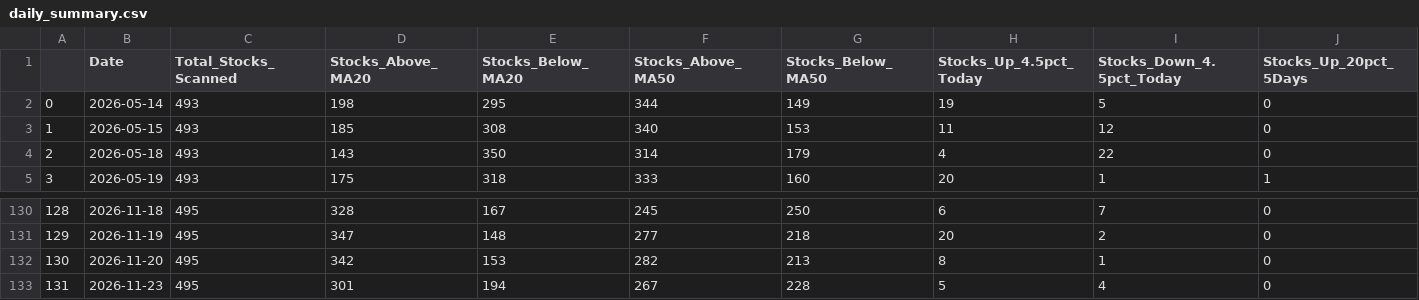
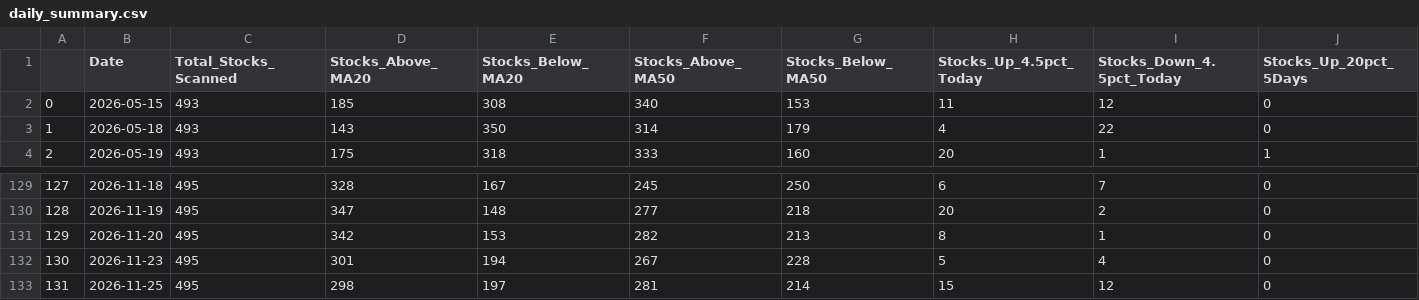
Before and after one commit to upendra-18/Multi-Regime-Market-State-Detection---Adaptive-Capital-Allocation-System, a CSV file: data/daily_summary.csv, drawn as a sheet; only a part is shown, gaps mark what is left out; removed rows and columns are numbered as before the commit, all else as after; rows hold the shown columns only; the diff names each change by its address in the sheet, - before the commit and + after, or states it on an @@ line.

```diff
--- a/data/daily_summary.csv
+++ b/data/daily_summary.csv
-row 2: 0 | 2026-05-14 | 493 | 198 | 295 | 344 | 149 | 19 | 5 | 0
@@ column A renumbered between rows 2 and 132 @@
+row 133: 131 | 2026-11-25 | 495 | 298 | 197 | 281 | 214 | 15 | 12 | 0
```
Also changed, not shown: data/features.csv, 1 other file.
